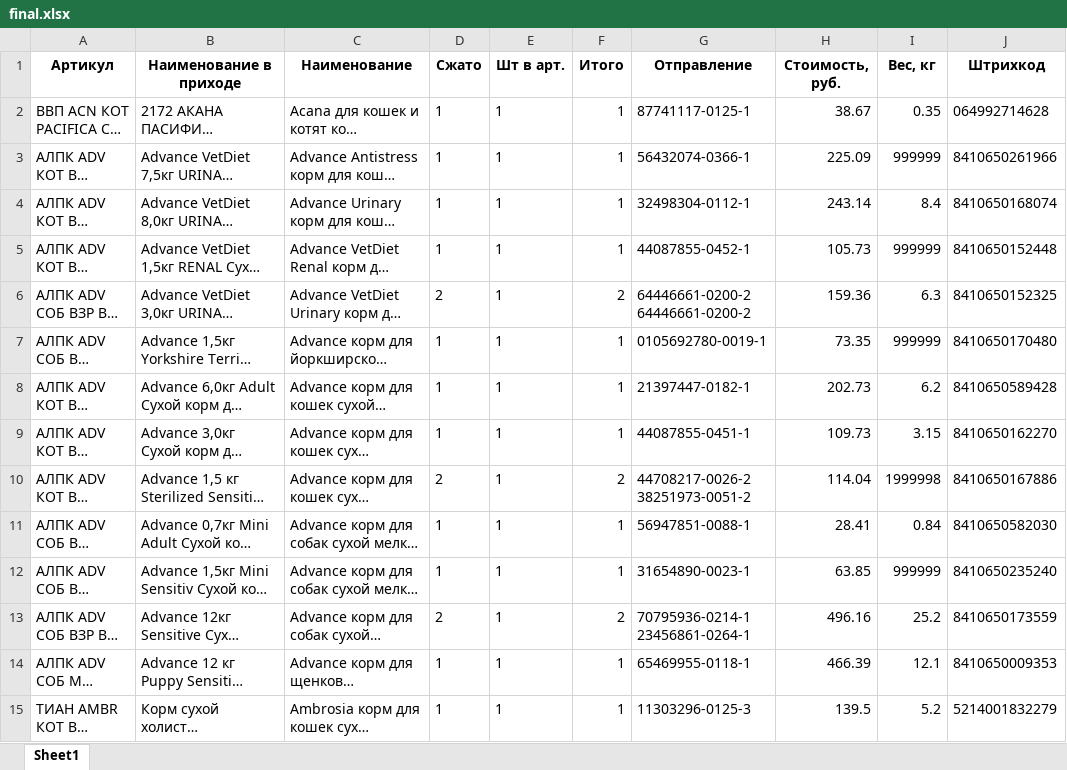
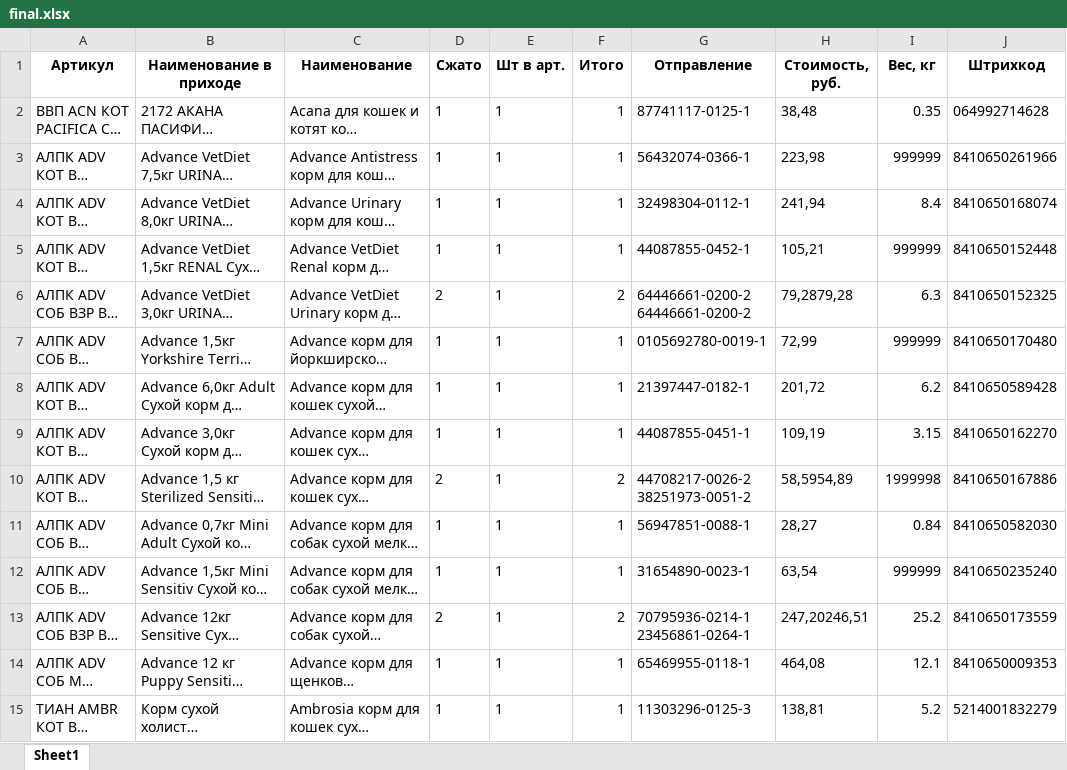
Before and after one commit to AliakseiPischyk/FBSszhatieActa, an Excel workbook: final.xlsx, sheet Sheet1, drawn as a sheet; only a part is shown; long unchanged cells end in …; values as stored, in another font and other column widths than the file's, no borders; the diff covers the shown part only; the diff names each change by its address in the sheet, - before the commit and + after, or states it on an @@ line.

```diff
--- a/final.xlsx (sheet Sheet1)
+++ b/final.xlsx (sheet Sheet1)
-H2 (Стоимость, руб.): 38.67
+H2 (Стоимость, руб.): 38,48
-H3 (Стоимость, руб.): 225.09
+H3 (Стоимость, руб.): 223,98
-H4 (Стоимость, руб.): 243.14
+H4 (Стоимость, руб.): 241,94
-H5 (Стоимость, руб.): 105.73
+H5 (Стоимость, руб.): 105,21
-H6 (Стоимость, руб.): 159.36
+H6 (Стоимость, руб.): 79,2879,28
-H7 (Стоимость, руб.): 73.35
+H7 (Стоимость, руб.): 72,99
-H8 (Стоимость, руб.): 202.73
+H8 (Стоимость, руб.): 201,72
-H9 (Стоимость, руб.): 109.73
+H9 (Стоимость, руб.): 109,19
-H10 (Стоимость, руб.): 114.04
+H10 (Стоимость, руб.): 58,5954,89
-H11 (Стоимость, руб.): 28.41
+H11 (Стоимость, руб.): 28,27
-H12 (Стоимость, руб.): 63.85
+H12 (Стоимость, руб.): 63,54
-H13 (Стоимость, руб.): 496.16
+H13 (Стоимость, руб.): 247,20246,51
-H14 (Стоимость, руб.): 466.39
+H14 (Стоимость, руб.): 464,08
-H15 (Стоимость, руб.): 139.5
+H15 (Стоимость, руб.): 138,81
```
Also changed, not shown: 3 removed rows and 118 edited cells elsewhere in this sheet, Номенклатура - ТОВАРЫ.xlsx, 2 other files.
